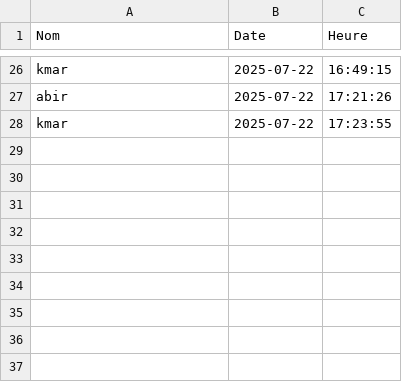
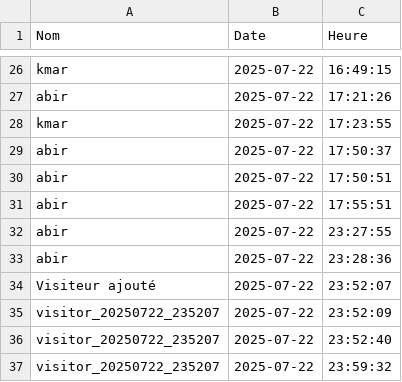
Before and after one commit to Abirgharbi/Face_recognition, a CSV file: 2025-07-22.csv, drawn as a sheet; only a part is shown, gaps mark what is left out; the diff names each change by its address in the sheet, - before the commit and + after, or states it on an @@ line.

```diff
--- a/2025-07-22.csv
+++ b/2025-07-22.csv
+row 29: abir | 2025-07-22 | 17:50:37
+row 30: abir | 2025-07-22 | 17:50:51
+row 31: abir | 2025-07-22 | 17:55:51
+row 32: abir | 2025-07-22 | 23:27:55
+row 33: abir | 2025-07-22 | 23:28:36
+row 34: Visiteur ajouté | 2025-07-22 | 23:52:07
+row 35: visitor_20250722_235207 | 2025-07-22 | 23:52:09
+row 36: visitor_20250722_235207 | 2025-07-22 | 23:52:40
+row 37: visitor_20250722_235207 | 2025-07-22 | 23:59:32
```
Also changed, not shown: 9 other files.
